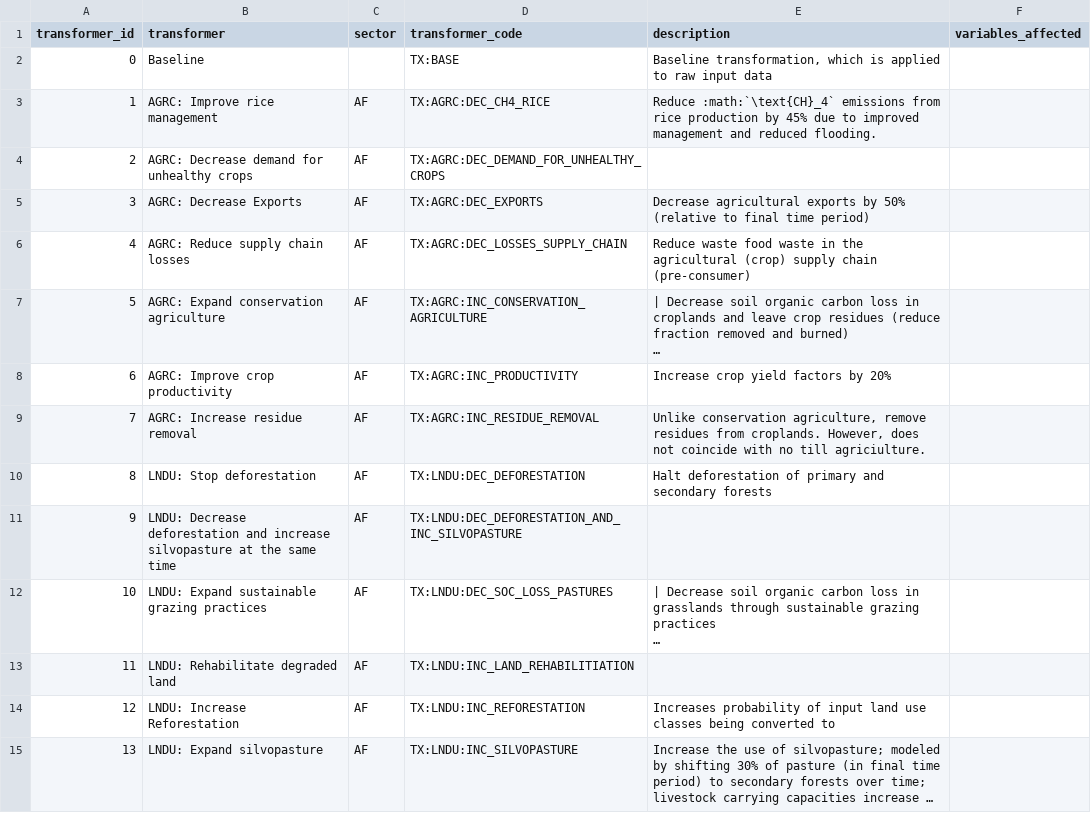
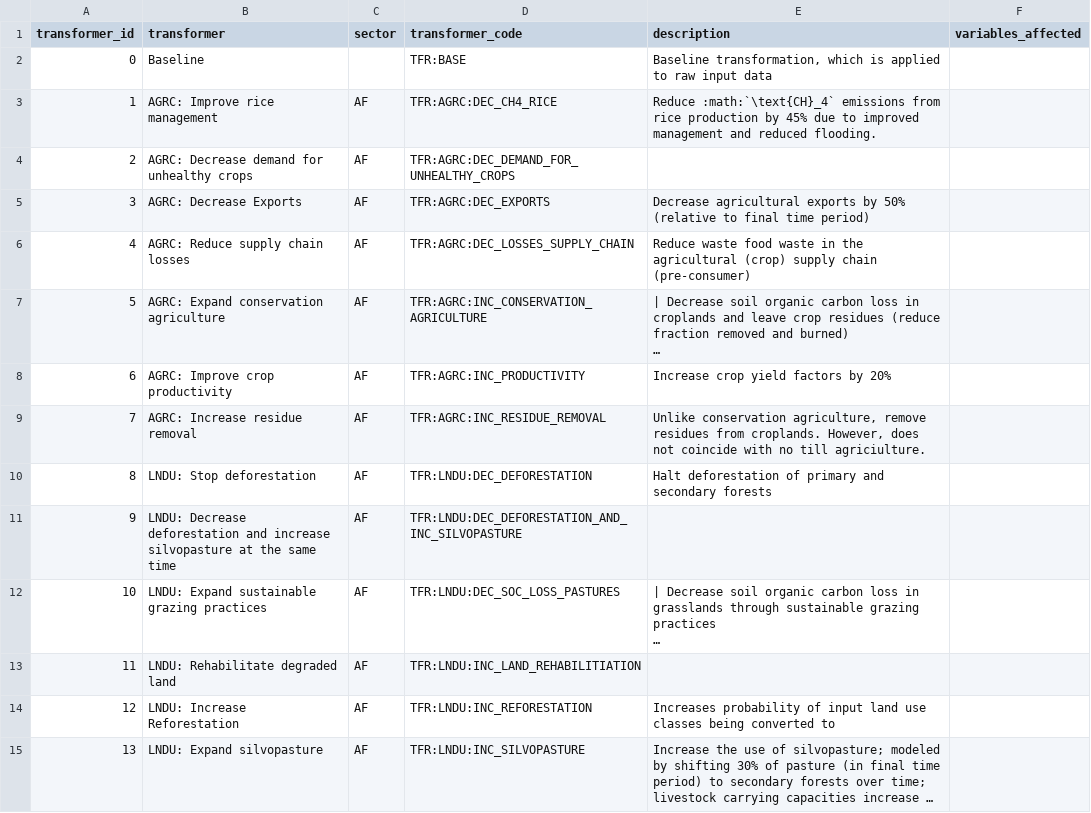
Before and after one commit to jcsyme/sisepuede, a CSV file: docs/source/csvs/attribute_transformer_code.csv, drawn as a sheet; only a part is shown; long unchanged cells end in …; the diff covers the shown part only; the diff names each change by its address in the sheet, - before the commit and + after, or states it on an @@ line.

Commit message:
split TRNS efficiency transformer into electric and non electric transportation efficiency transformers; additonally, added a number of new read the docs pages with information on building transformations

```diff
--- a/docs/source/csvs/attribute_transformer_code.csv
+++ b/docs/source/csvs/attribute_transformer_code.csv
-D2 (transformer_code): TX:BASE
+D2 (transformer_code): TFR:BASE
-D3 (transformer_code): TX:AGRC:DEC_CH4_RICE
+D3 (transformer_code): TFR:AGRC:DEC_CH4_RICE
-D4 (transformer_code): TX:AGRC:DEC_DEMAND_FOR_UNHEALTHY_CROPS
+D4 (transformer_code): TFR:AGRC:DEC_DEMAND_FOR_UNHEALTHY_CROPS
-D5 (transformer_code): TX:AGRC:DEC_EXPORTS
+D5 (transformer_code): TFR:AGRC:DEC_EXPORTS
-D6 (transformer_code): TX:AGRC:DEC_LOSSES_SUPPLY_CHAIN
+D6 (transformer_code): TFR:AGRC:DEC_LOSSES_SUPPLY_CHAIN
-D7 (transformer_code): TX:AGRC:INC_CONSERVATION_AGRICULTURE
+D7 (transformer_code): TFR:AGRC:INC_CONSERVATION_AGRICULTURE
-D8 (transformer_code): TX:AGRC:INC_PRODUCTIVITY
+D8 (transformer_code): TFR:AGRC:INC_PRODUCTIVITY
-D9 (transformer_code): TX:AGRC:INC_RESIDUE_REMOVAL
+D9 (transformer_code): TFR:AGRC:INC_RESIDUE_REMOVAL
-D10 (transformer_code): TX:LNDU:DEC_DEFORESTATION
+D10 (transformer_code): TFR:LNDU:DEC_DEFORESTATION
-D11 (transformer_code): TX:LNDU:DEC_DEFORESTATION_AND_INC_SILVOPASTURE
+D11 (transformer_code): TFR:LNDU:DEC_DEFORESTATION_AND_INC_SILVOPASTURE
-D12 (transformer_code): TX:LNDU:DEC_SOC_LOSS_PASTURES
+D12 (transformer_code): TFR:LNDU:DEC_SOC_LOSS_PASTURES
-D13 (transformer_code): TX:LNDU:INC_LAND_REHABILITIATION
+D13 (transformer_code): TFR:LNDU:INC_LAND_REHABILITIATION
-D14 (transformer_code): TX:LNDU:INC_REFORESTATION
+D14 (transformer_code): TFR:LNDU:INC_REFORESTATION
-D15 (transformer_code): TX:LNDU:INC_SILVOPASTURE
+D15 (transformer_code): TFR:LNDU:INC_SILVOPASTURE
```
Also changed, not shown: 4 added rows, 1 removed row, 53 edited cells and row numbers in column A elsewhere in this file, 5 other files.
